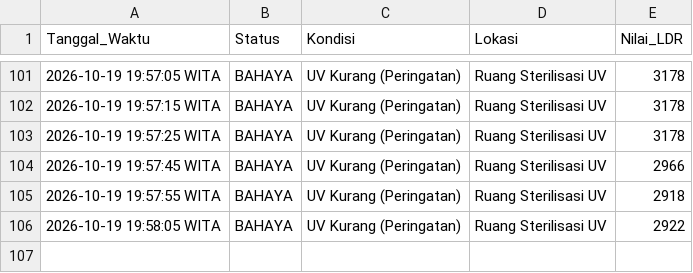
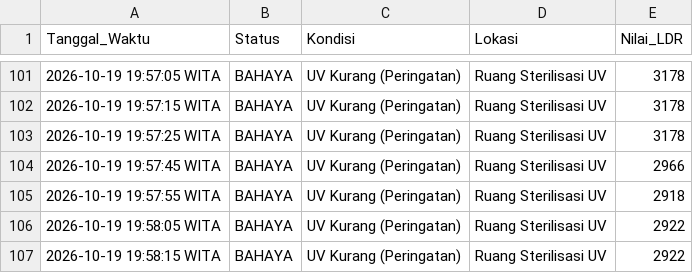
Before and after one commit to byyaja/SCADA, a CSV file: logs/sensor_log.csv, drawn as a sheet; only a part is shown, gaps mark what is left out; the diff names each change by its address in the sheet, - before the commit and + after, or states it on an @@ line.

```diff
--- a/logs/sensor_log.csv
+++ b/logs/sensor_log.csv
+row 107: 2026-10-19 19:58:15 WITA | BAHAYA | UV Kurang (Peringatan) | Ruang Sterilisasi UV | 2922
```
